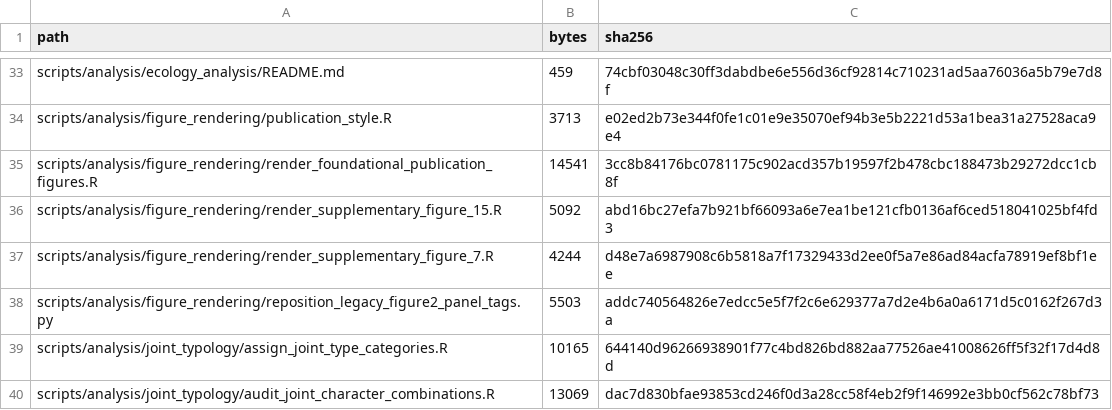
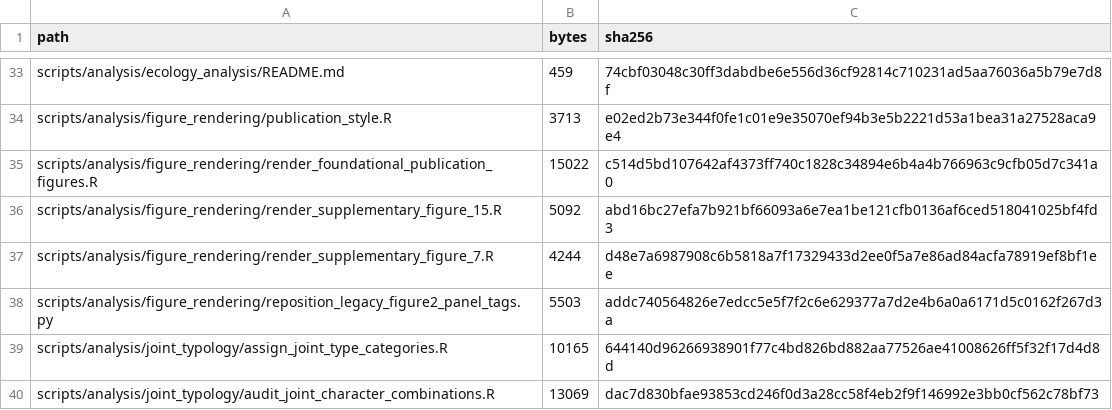
Before and after one commit to heinjenny95/weevil-coxa-trochanter-joint-evolution, a CSV file: scripts/code_manifest.csv, drawn as a sheet; only a part is shown, gaps mark what is left out.

Commit message:
Harmonize ecology figure p-values

```diff
--- a/scripts/code_manifest.csv
+++ b/scripts/code_manifest.csv
@@ -34,3 +34,3 @@ scripts/analysis/ecology_analysis/README.md,459,74cbf03048c30ff3dabdbe6e556d36cf
 scripts/analysis/figure_rendering/publication_style.R,3713,e02ed2b73e344f0fe1c01e9e35070ef94b3e5b2221d53a1bea31a27528aca9e4
-scripts/analysis/figure_rendering/render_foundational_publication_figures.R,14541,3cc8b84176bc0781175c902acd357b19597f2b478cbc188473b29272dcc1cb8f
+scripts/analysis/figure_rendering/render_foundational_publication_figures.R,15022,c514d5bd107642af4373ff740c1828c34894e6b4a4b766963c9cfb05d7c341a0
 scripts/analysis/figure_rendering/render_supplementary_figure_15.R,5092,abd16bc27efa7b921bf66093a6e7ea1be121cfb0136af6ced518041025bf4fd3
```
Also changed, not shown: 7 other files.
